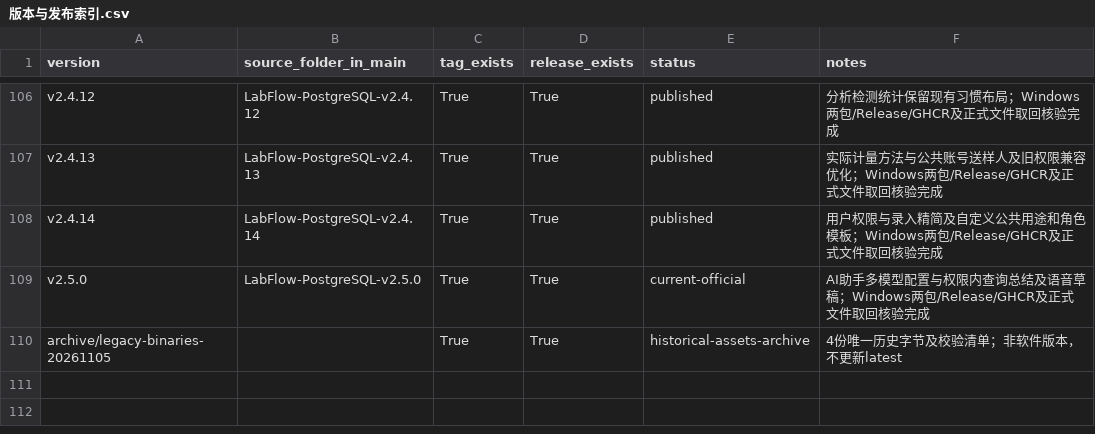
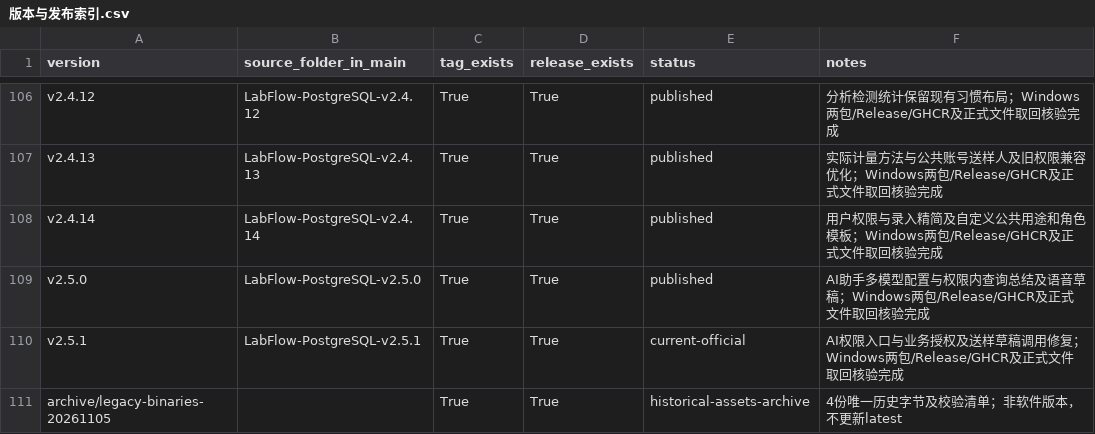
Before and after one commit to HotLL233/labflow, a CSV file: docs/releases/版本与发布索引.csv, drawn as a sheet; only a part is shown, gaps mark what is left out.

```diff
--- a/docs/releases/版本与发布索引.csv
+++ b/docs/releases/版本与发布索引.csv
@@ -108,3 +108,4 @@ v2.4.13,LabFlow-PostgreSQL-v2.4.13,True,True,published,实际计量方法与公
 v2.4.14,LabFlow-PostgreSQL-v2.4.14,True,True,published,用户权限与录入精简及自定义公共用途和角色模板；Windows两包/Release/GHCR及正式文件取回核验完成
-v2.5.0,LabFlow-PostgreSQL-v2.5.0,True,True,current-official,AI助手多模型配置与权限内查询总结及语音草稿；Windows两包/Release/GHCR及正式文件取回核验完成
+v2.5.0,LabFlow-PostgreSQL-v2.5.0,True,True,published,AI助手多模型配置与权限内查询总结及语音草稿；Windows两包/Release/GHCR及正式文件取回核验完成
+v2.5.1,LabFlow-PostgreSQL-v2.5.1,True,True,current-official,AI权限入口与业务授权及送样草稿调用修复；Windows两包/Release/GHCR及正式文件取回核验完成
 archive/legacy-binaries-20261105,,True,True,historical-assets-archive,4份唯一历史字节及校验清单；非软件版本，不更新latest
```
Also changed, not shown: 4 other files.
